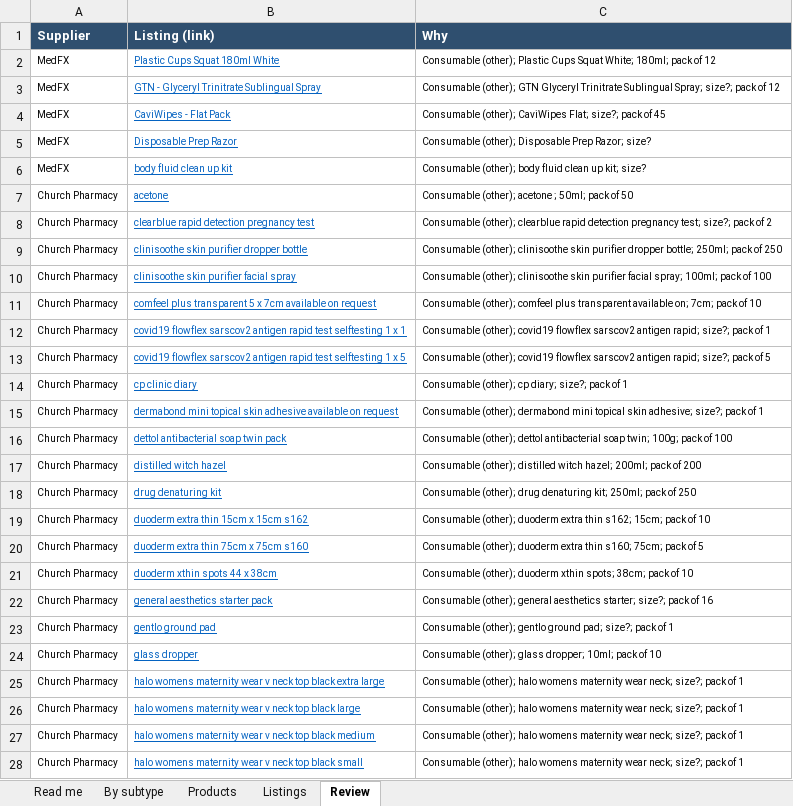
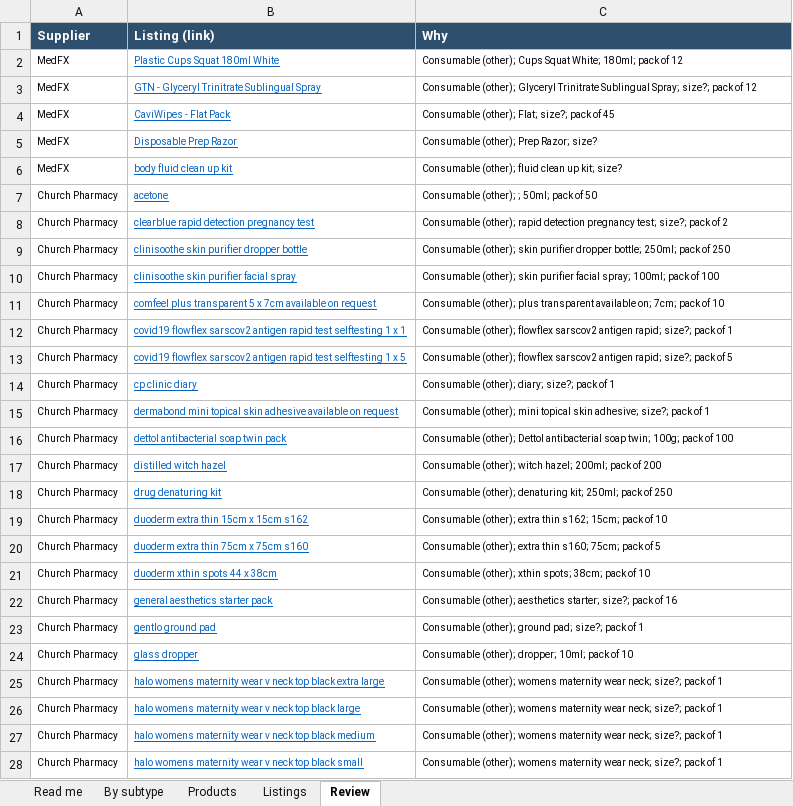
Before and after one commit to asghariresearcher1918-cyber/product-matching, an Excel workbook: output/category_11_consumables.xlsx, sheet Review, drawn as a sheet; only a part is shown; values as stored, in another font and other column widths than the file's, no borders; the diff covers the shown part only; the diff names each change by its address in the sheet, - before the commit and + after, or states it on an @@ line.

```diff
--- a/output/category_11_consumables.xlsx (sheet Review)
+++ b/output/category_11_consumables.xlsx (sheet Review)
-C2 (Why): Consumable (other); Plastic Cups Squat…
+C2 (Why): Consumable (other); Cups Squat…
-C3 (Why): Consumable (other); GTN Glyceryl Trinitrate…
+C3 (Why): Consumable (other); Glyceryl Trinitrate…
-C4 (Why): Consumable (other); CaviWipes Flat; size?;…
+C4 (Why): Consumable (other); Flat; size?;…
-C5 (Why): Consumable (other); Disposable Prep Razor; size?
+C5 (Why): Consumable (other); Prep Razor; size?
-C6 (Why): Consumable (other); body fluid clean…
+C6 (Why): Consumable (other); fluid clean…
-C7 (Why): Consumable (other); acetone ; 50ml; pack of 50
+C7 (Why): Consumable (other); ; 50ml; pack of 50
-C8 (Why): Consumable (other); clearblue rapid detection…
+C8 (Why): Consumable (other); rapid detection…
-C9 (Why): Consumable (other); clinisoothe skin purifier…
+C9 (Why): Consumable (other); skin purifier…
-C10 (Why): Consumable (other); clinisoothe skin purifier…
+C10 (Why): Consumable (other); skin purifier…
-C11 (Why): Consumable (other); comfeel plus transparent…
+C11 (Why): Consumable (other); plus transparent…
-C12 (Why): Consumable (other); covid19 flowflex sarscov2…
+C12 (Why): Consumable (other); flowflex sarscov2…
-C13 (Why): Consumable (other); covid19 flowflex sarscov2…
+C13 (Why): Consumable (other); flowflex sarscov2…
-C14 (Why): Consumable (other); cp diary; size?; pack of 1
+C14 (Why): Consumable (other); diary; size?; pack of 1
-C15 (Why): Consumable (other); dermabond mini topical…
+C15 (Why): Consumable (other); mini topical…
-C16 (Why): Consumable (other); dettol antibacterial soap…
+C16 (Why): Consumable (other); Dettol antibacterial soap…
-C17 (Why): Consumable (other); distilled witch hazel;…
+C17 (Why): Consumable (other); witch hazel;…
-C18 (Why): Consumable (other); drug denaturing kit;…
+C18 (Why): Consumable (other); denaturing kit;…
-C19 (Why): Consumable (other); duoderm extra thin…
+C19 (Why): Consumable (other); extra thin…
-C20 (Why): Consumable (other); duoderm extra thin…
+C20 (Why): Consumable (other); extra thin…
-C21 (Why): Consumable (other); duoderm xthin spots;…
+C21 (Why): Consumable (other); xthin spots;…
-C22 (Why): Consumable (other); general aesthetics starter;…
+C22 (Why): Consumable (other); aesthetics starter;…
-C23 (Why): Consumable (other); gentlo ground pad;…
+C23 (Why): Consumable (other); ground pad;…
-C24 (Why): Consumable (other); glass dropper; 10ml;…
+C24 (Why): Consumable (other); dropper; 10ml;…
-C25:C28 (Why): Consumable (other); halo womens maternity…
+C25:C28 (Why): Consumable (other); womens maternity…
```
Also changed, not shown: 175 edited cells elsewhere in this sheet, sheet Listings, sheet Products, output/master_catalogue.xlsx, 8 other files.
